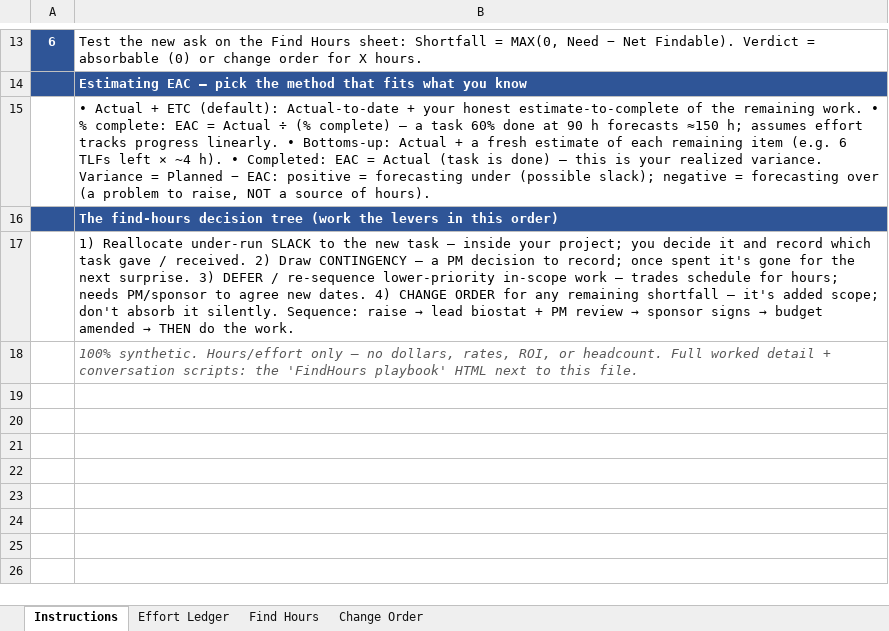
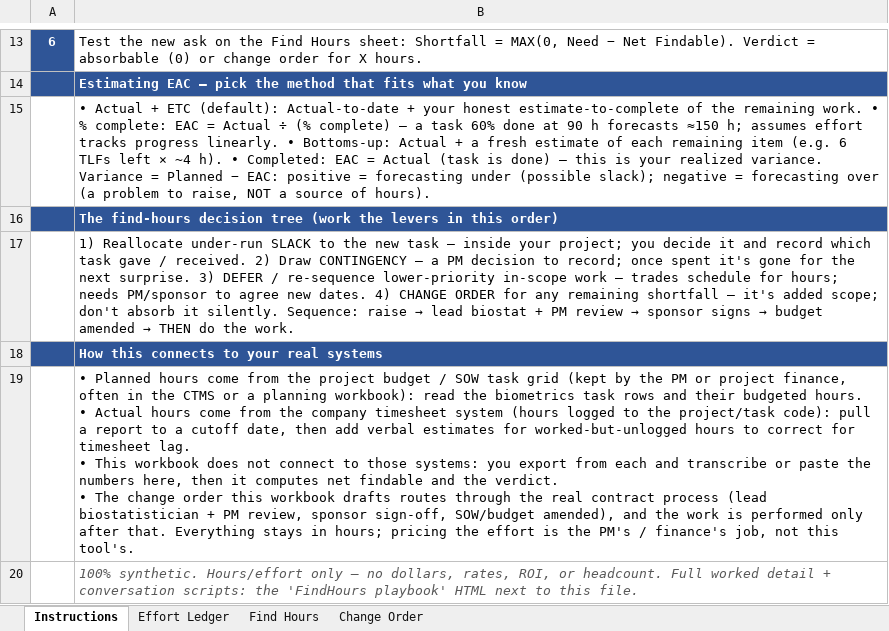
Before and after one commit to patrickiben/biometrics-ai-portfolio, an Excel workbook: budget_reconciliation/Hours_Budget_Reconciliation_Workbook.xlsx, sheet Instructions, drawn as a sheet; only a part is shown, gaps mark what is left out; values as stored, in another font and other column widths than the file's, no borders; ↵ is a line break in a cell; the diff names each change by its address in the sheet, - before the commit and + after, or states it on an @@ line.

```diff
--- a/budget_reconciliation/Hours_Budget_Reconciliation_Workbook.xlsx (sheet Instructions)
+++ b/budget_reconciliation/Hours_Budget_Reconciliation_Workbook.xlsx (sheet Instructions)
+row 18:  | How this connects to your real systems
+row 19:  | • Planned hours come from the project budget / SOW task grid (kept by the PM or project finance, often in the CTMS or a planning workbook): read the biometrics task rows and their budgeted hours. ↵ • Actual hours come from the company timesheet system (hours logged to the project/task code): pull a report to a cutoff date, then add verbal estimates for worked-but-unlogged hours to correct for timesheet lag. ↵ • This workbook does not connect to those systems: you export from each and transcribe or paste the numbers here, then it computes net findable and the verdict. ↵ • The change order this workbook drafts routes through the real contract process (lead biostatistician + PM review, sponsor sign-off, SOW/budget amended), and the work is performed only after that. Everything stays in hours; pricing the effort is the PM's / finance's job, not this tool's.
```
Also changed, not shown: uat_irt/UAT_IRT_RTSM_Workbook.xlsx, 4 other files.
